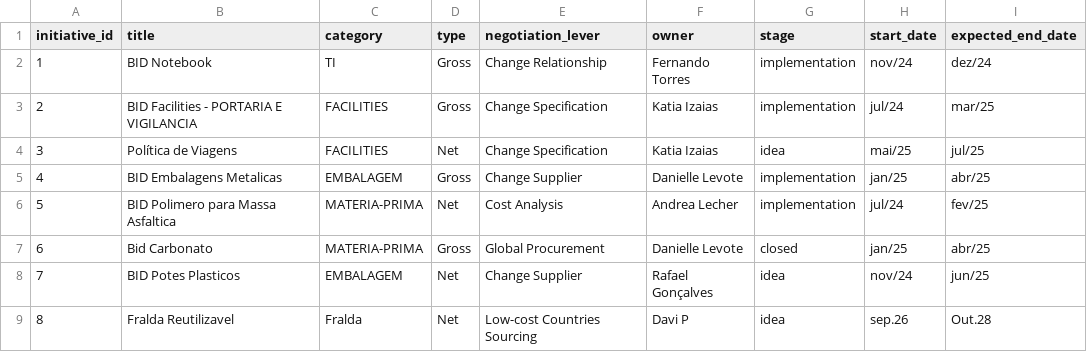
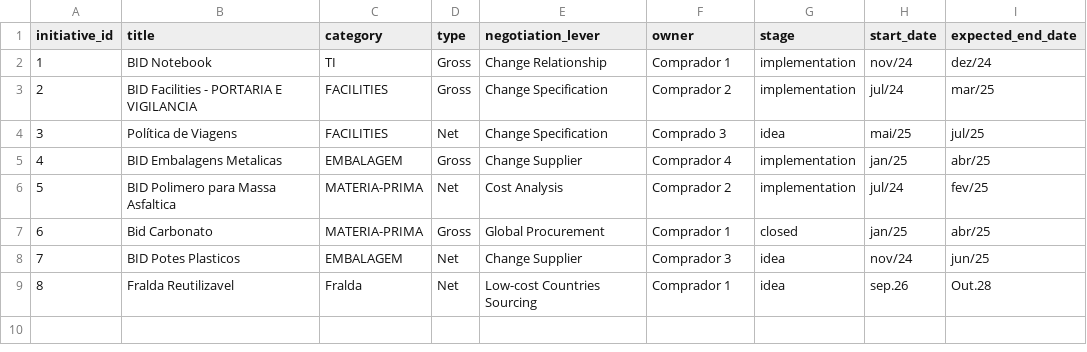
Before and after one commit to davi-supplychain/compras_2.0, a CSV file: initiatives.csv, drawn as a sheet; only a part is shown; the diff names each change by its address in the sheet, - before the commit and + after, or states it on an @@ line.

Commit message:
Add files via upload

```diff
--- a/initiatives.csv
+++ b/initiatives.csv
-F2 (owner): Fernando Torres
+F2 (owner): Comprador 1
-F3 (owner): Katia Izaias
+F3 (owner): Comprador 2
-F4 (owner): Katia Izaias
+F4 (owner): Comprado 3
-F5 (owner): Danielle Levote
+F5 (owner): Comprador 4
-F6 (owner): Andrea Lecher
+F6 (owner): Comprador 2
-F7 (owner): Danielle Levote
+F7 (owner): Comprador 1
-F8 (owner): Rafael Gonçalves
+F8 (owner): Comprador 3
-F9 (owner): Davi P
+F9 (owner): Comprador 1
```
